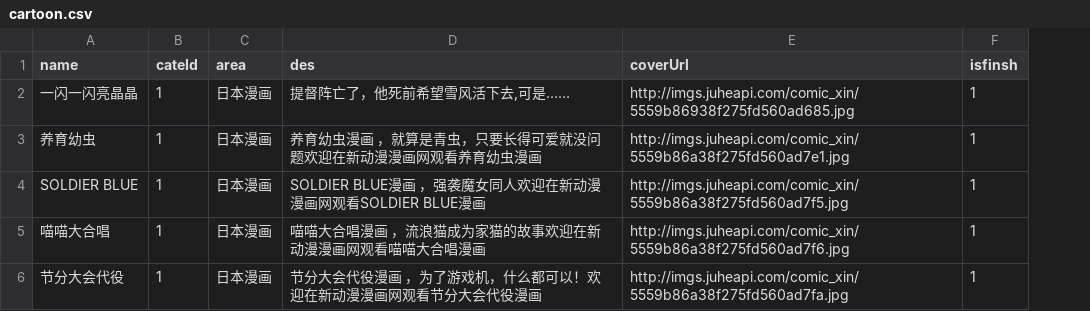
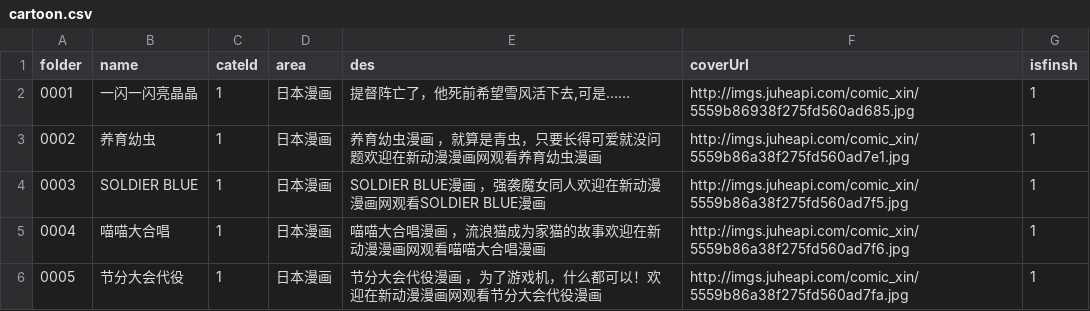
Before and after one commit to houhuang/CartoonBook, a CSV file: Resources/data/cartoon.csv, drawn as a sheet; only a part is shown; the diff covers the shown part only; the diff names each change by its address in the sheet, - before the commit and + after, or states it on an @@ line.

```diff
--- a/Resources/data/cartoon.csv
+++ b/Resources/data/cartoon.csv
+column A (folder), rows 2-6: 0001 | 0002 | 0003 | 0004 | 0005
```
Also changed, not shown: 1 edited cell elsewhere in this file, 5 other files.
